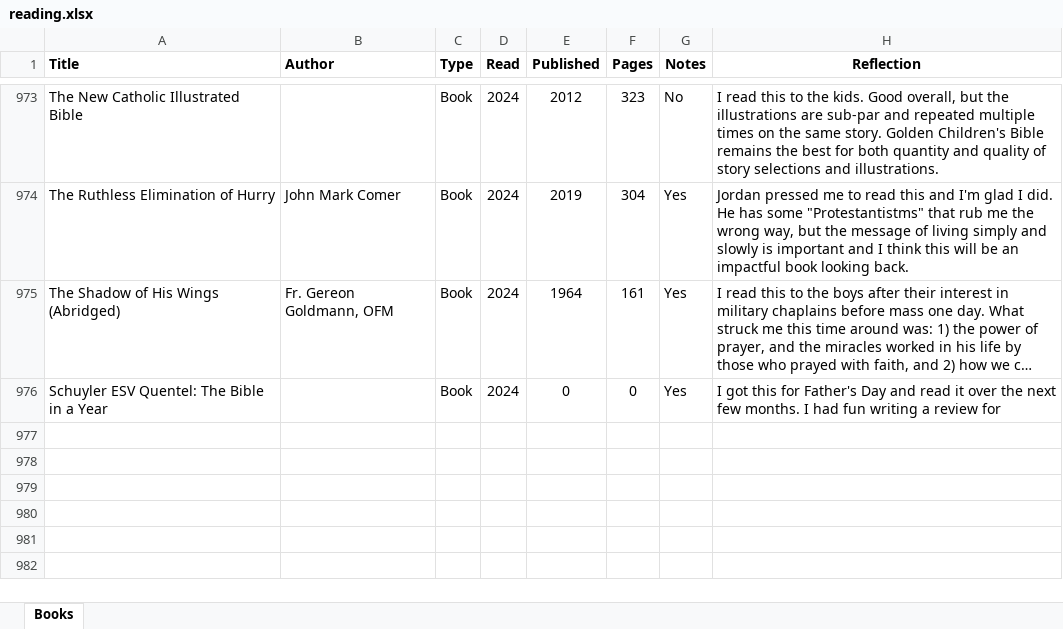
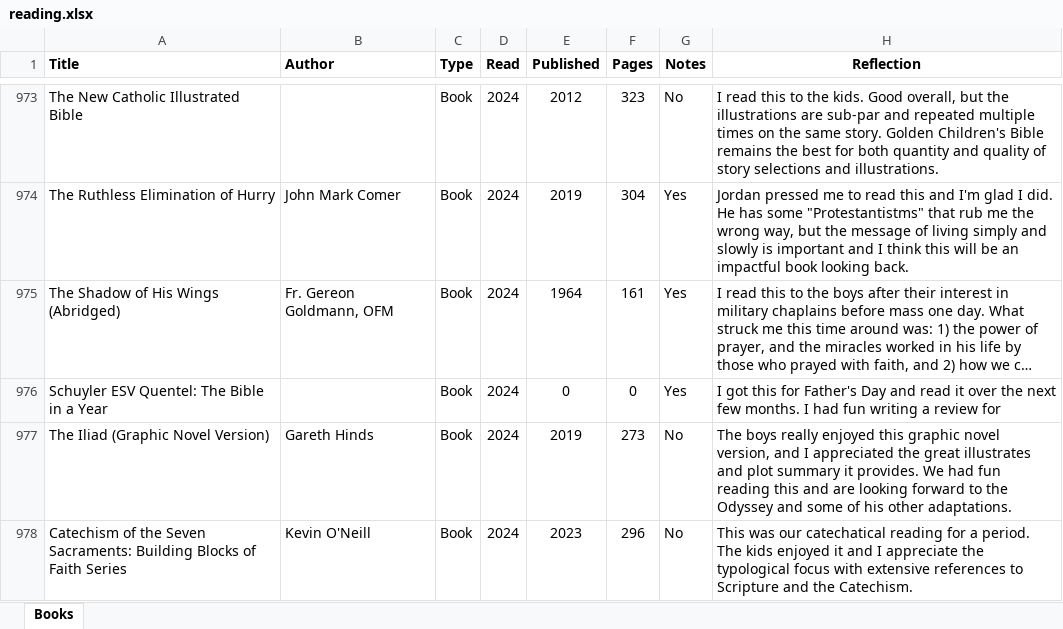
Before and after one commit to mkudija/mkudija.github.io, an Excel workbook: reading/reading.xlsx, sheet Books, drawn as a sheet; only a part is shown, gaps mark what is left out; long unchanged cells end in …; values as stored, in another font and other column widths than the file's, no borders; conditional formats not drawn; the diff names each change by its address in the sheet, - before the commit and + after, or states it on an @@ line.

```diff
--- a/reading/reading.xlsx (sheet Books)
+++ b/reading/reading.xlsx (sheet Books)
+row 977: The Iliad (Graphic Novel Version) | Gareth Hinds | Book | 2024 | 2019 | 273 | No | The boys really enjoyed this graphic novel version, and I appreciated the great illustrates and plot summary it provides. We had fun reading this and are looking forward to the Odyssey and some of his other adaptations.
+row 978: Catechism of the Seven Sacraments: Building Blocks of Faith Series | Kevin O'Neill | Book | 2024 | 2023 | 296 | No | This was our catechatical reading for a period. The kids enjoyed it and I appreciate the typological focus with extensive references to Scripture and the Catechism.
```
Also changed, not shown: 39 other files.
